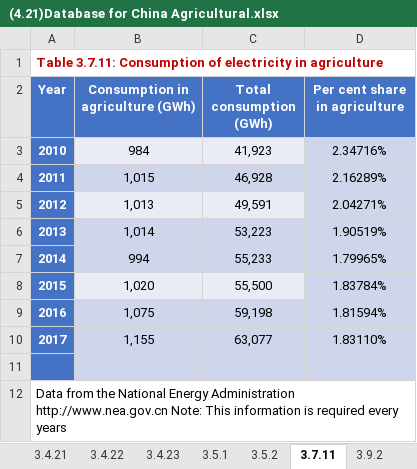
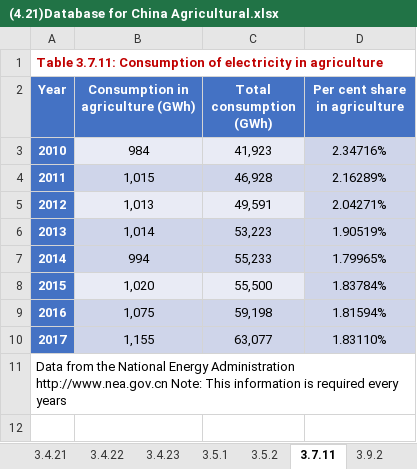
Before and after one commit to Tony19970430/dash-CSAM, an Excel workbook: (4.21)Database for China Agricultural.xlsx, sheet 3.7.11, drawn as a sheet; values as stored, in another font and other column widths than the file's, no borders; the diff names each change by its address in the sheet, - before the commit and + after, or states it on an @@ line.

```diff
--- a/(4.21)Database for China Agricultural.xlsx (sheet 3.7.11)
+++ b/(4.21)Database for China Agricultural.xlsx (sheet 3.7.11)
@@ column A (Year) renumbered in row 11 @@
-A11 fill: #4472C4
+A11 fill: none
-B11:D11 fill: #CFD5EA
+B11:D11 fill: none
-row 12: Data from the National Energy Administration http://www.nea.gov.cn Note: This information is required every years
```
Also changed, not shown: sheet 3.4.22, charts or pictures, 2 other files.
